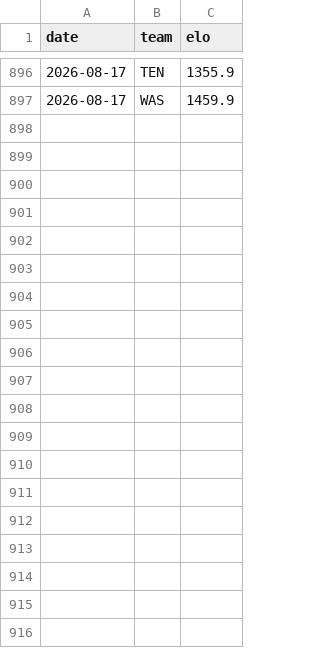
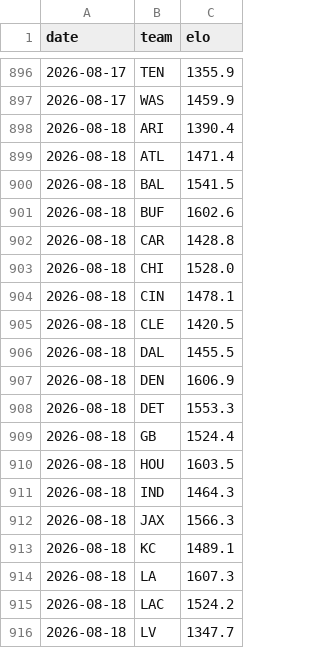
Before and after one commit to Cako18/gridiron-data, a CSV file: data/elo_history.csv, drawn as a sheet; only a part is shown, gaps mark what is left out; the diff covers the shown part only; the diff names each change by its address in the sheet, - before the commit and + after, or states it on an @@ line.

```diff
--- a/data/elo_history.csv
+++ b/data/elo_history.csv
+row 898: 2026-08-18 | ARI | 1390.4
+row 899: 2026-08-18 | ATL | 1471.4
+row 900: 2026-08-18 | BAL | 1541.5
+row 901: 2026-08-18 | BUF | 1602.6
+row 902: 2026-08-18 | CAR | 1428.8
+row 903: 2026-08-18 | CHI | 1528.0
+row 904: 2026-08-18 | CIN | 1478.1
+row 905: 2026-08-18 | CLE | 1420.5
+row 906: 2026-08-18 | DAL | 1455.5
+row 907: 2026-08-18 | DEN | 1606.9
+row 908: 2026-08-18 | DET | 1553.3
+row 909: 2026-08-18 | GB | 1524.4
+row 910: 2026-08-18 | HOU | 1603.5
+row 911: 2026-08-18 | IND | 1464.3
+row 912: 2026-08-18 | JAX | 1566.3
+row 913: 2026-08-18 | KC | 1489.1
+row 914: 2026-08-18 | LA | 1607.3
+row 915: 2026-08-18 | LAC | 1524.2
+row 916: 2026-08-18 | LV | 1347.7
```
Also changed, not shown: 13 added rows elsewhere in this file, data/line_history.csv, 3 other files.
